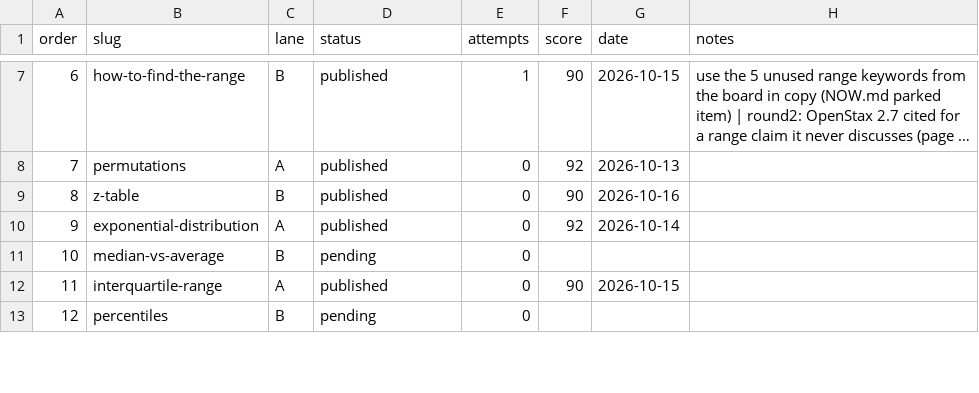
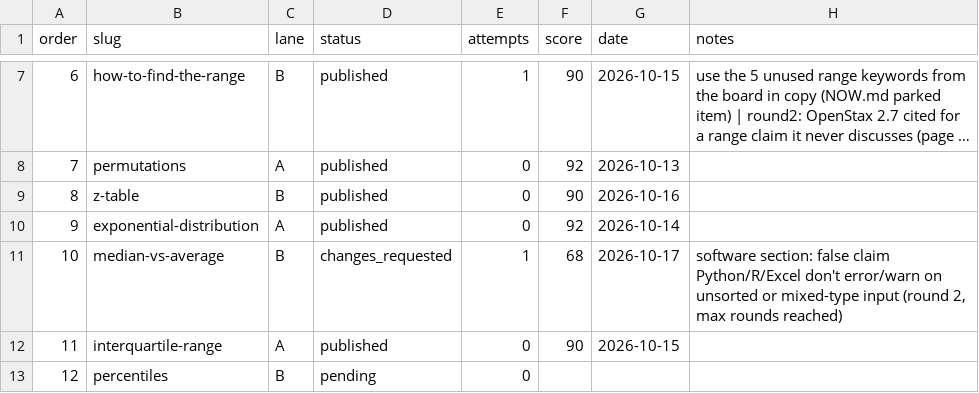
Before and after one commit to syedjawad11/statohub, a CSV file: content-ops/rewrite/queue.csv, drawn as a sheet; only a part is shown, gaps mark what is left out; long unchanged cells end in ….

```diff
--- a/content-ops/rewrite/queue.csv
+++ b/content-ops/rewrite/queue.csv
@@ -10,3 +10,3 @@ order,slug,lane,status,attempts,score,date,notes
 9,exponential-distribution,A,published,0,92,2026-10-14,
-10,median-vs-average,B,pending,0,,,
+10,median-vs-average,B,changes_requested,1,68,2026-10-17,"software section: false claim Python/R/Excel don't error/warn on unsorted or mixed-type input (round 2, max rounds reached)"
 11,interquartile-range,A,published,0,90,2026-10-15,
```
Also changed, not shown: 2 other files.
